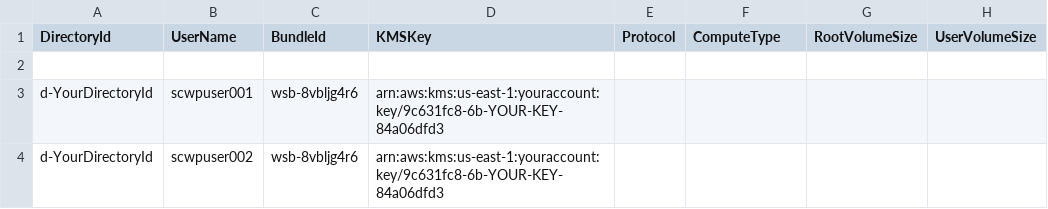
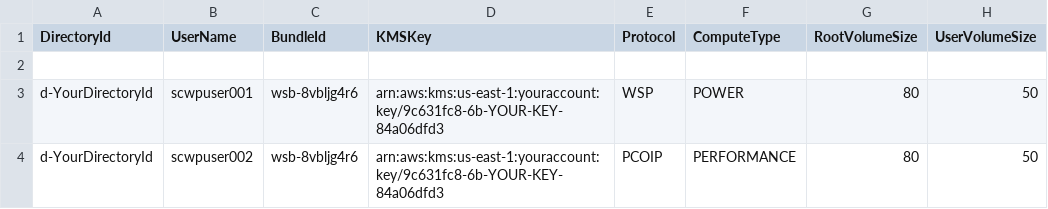
Before and after one commit to tomislavlucan/aws_workspaces_bulk, a CSV file: users.csv, drawn as a sheet.

Commit message:
Update users.csv
UserVolumeSize

```diff
--- a/users.csv
+++ b/users.csv
@@ -2,3 +2,3 @@ DirectoryId,UserName,BundleId,KMSKey,Protocol,ComputeType,RootVolumeSize,UserVol
 
-d-YourDirectoryId,scwpuser001,wsb-8vbljg4r6,arn:aws:kms:us-east-1:youraccount:key/9c631fc8-6b-YOUR-KEY-84a06dfd3
-d-YourDirectoryId,scwpuser002,wsb-8vbljg4r6,arn:aws:kms:us-east-1:youraccount:key/9c631fc8-6b-YOUR-KEY-84a06dfd3
+d-YourDirectoryId,scwpuser001,wsb-8vbljg4r6,arn:aws:kms:us-east-1:youraccount:key/9c631fc8-6b-YOUR-KEY-84a06dfd3,WSP,POWER,80,50
+d-YourDirectoryId,scwpuser002,wsb-8vbljg4r6,arn:aws:kms:us-east-1:youraccount:key/9c631fc8-6b-YOUR-KEY-84a06dfd3,PCOIP,PERFORMANCE,80,50
```
